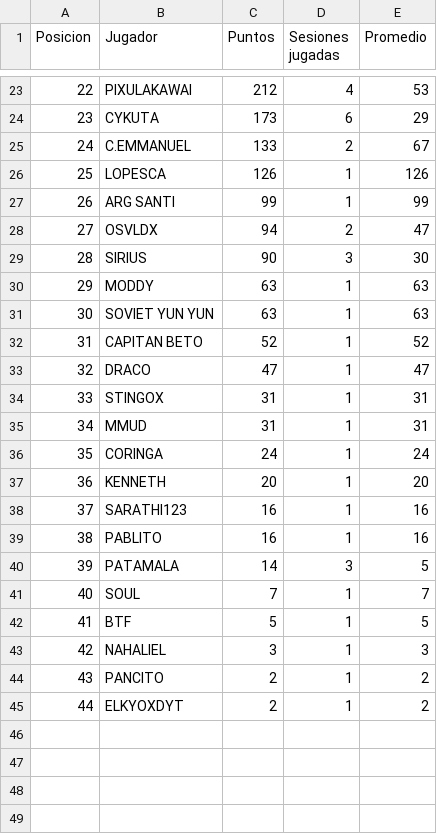
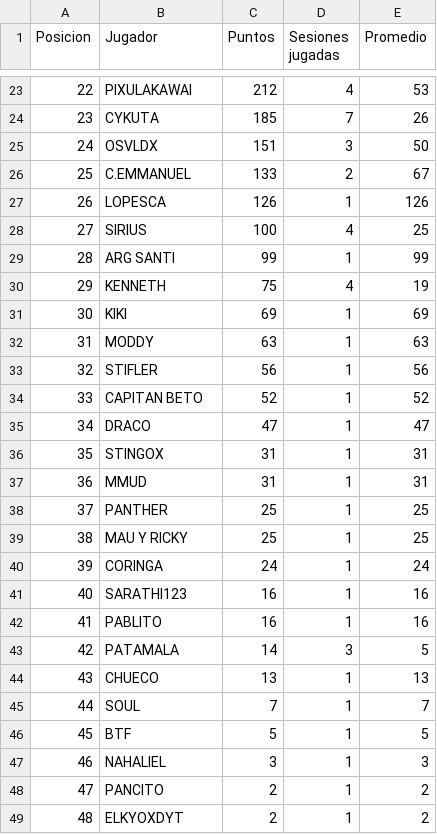
Before and after one commit to BGMP/RVCL, a CSV file: _data/ranking.csv, drawn as a sheet; only a part is shown, gaps mark what is left out; removed rows and columns are numbered as before the commit, all else as after; the diff covers the shown part only; the diff names each change by its address in the sheet, - before the commit and + after, or states it on an @@ line.

```diff
--- a/_data/ranking.csv
+++ b/_data/ranking.csv
@@ column A (Posicion) renumbered from row 5 down @@
-C24 (Puntos): 173
+C24 (Puntos): 185
-D24 (Sesiones jugadas): 6
+D24 (Sesiones jugadas): 7
-E24 (Promedio): 29
+E24 (Promedio): 26
+row 25: 24 | OSVLDX | 151 | 3 | 50
+row 28: 27 | SIRIUS | 100 | 4 | 25
-row 28: 27 | OSVLDX | 94 | 2 | 47
-row 29: 28 | SIRIUS | 90 | 3 | 30
+row 30: 29 | KENNETH | 75 | 4 | 19
+row 31: 30 | KIKI | 69 | 1 | 69
-row 31: 30 | SOVIET YUN YUN | 63 | 1 | 63
+row 33: 32 | STIFLER | 56 | 1 | 56
+row 38: 37 | PANTHER | 25 | 1 | 25
+row 39: 38 | MAU Y RICKY | 25 | 1 | 25
-row 37: 36 | KENNETH | 20 | 1 | 20
+row 44: 43 | CHUECO | 13 | 1 | 13
```
Also changed, not shown: 7 added rows, 7 removed rows and 18 edited cells elsewhere in this file, 1 other file.
